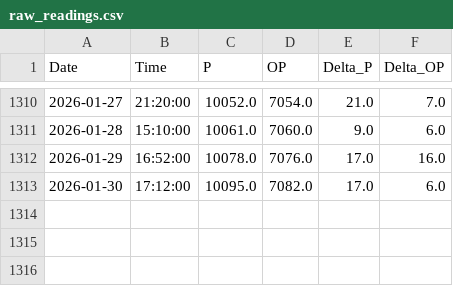
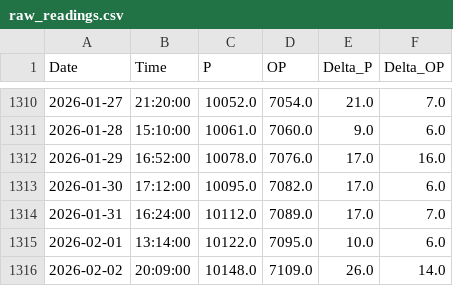
Before and after one commit to tomasz-waleciuk-data-engineering/sprinkwell, a CSV file: output/electricity/readings/raw_readings.csv, drawn as a sheet; only a part is shown, gaps mark what is left out.

```diff
--- a/output/electricity/readings/raw_readings.csv
+++ b/output/electricity/readings/raw_readings.csv
@@ -1313 +1313,4 @@ Date,Time,P,OP,Delta_P,Delta_OP
 2026-01-30,17:12:00,10095.0,7082.0,17.0,6.0
+2026-01-31,16:24:00,10112.0,7089.0,17.0,7.0
+2026-02-01,13:14:00,10122.0,7095.0,10.0,6.0
+2026-02-02,20:09:00,10148.0,7109.0,26.0,14.0
```
Also changed, not shown: 1 other file.
